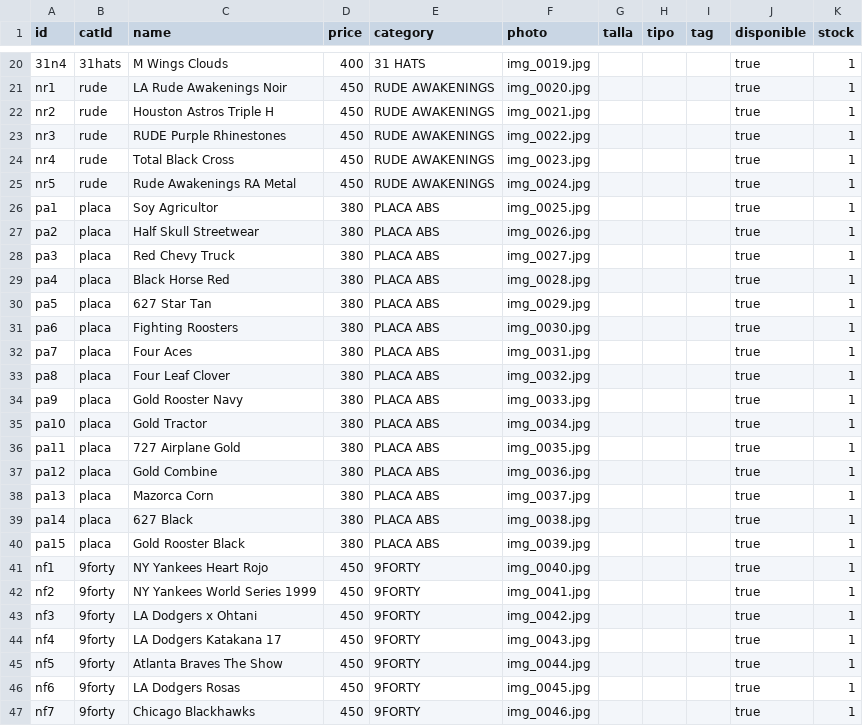
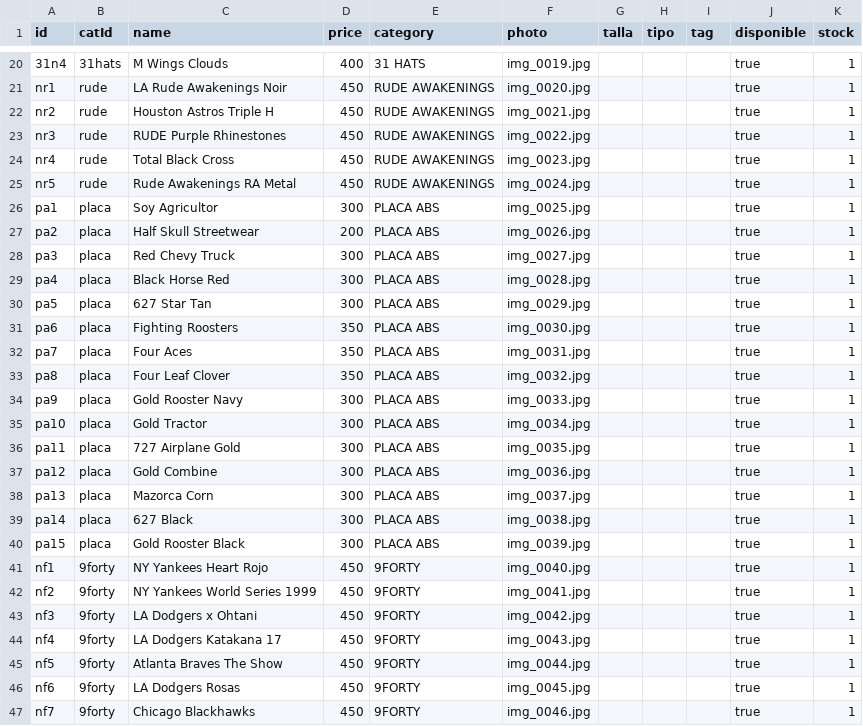
Before and after one commit to desertclub25/desertclub25.github.io, a CSV file: catalog.csv, drawn as a sheet; only a part is shown, gaps mark what is left out.

Commit message:
Actualizar catálogo desde Admin — 25/11/2026, 10:50:45 p.m.

```diff
--- a/catalog.csv
+++ b/catalog.csv
@@ -25,17 +25,17 @@ nr4,rude,Total Black Cross,450,RUDE AWAKENINGS,img_0023.jpg,,,,true,1
 nr5,rude,Rude Awakenings RA Metal,450,RUDE AWAKENINGS,img_0024.jpg,,,,true,1
-pa1,placa,Soy Agricultor,380,PLACA ABS,img_0025.jpg,,,,true,1
-pa2,placa,Half Skull Streetwear,380,PLACA ABS,img_0026.jpg,,,,true,1
-pa3,placa,Red Chevy Truck,380,PLACA ABS,img_0027.jpg,,,,true,1
-pa4,placa,Black Horse Red,380,PLACA ABS,img_0028.jpg,,,,true,1
-pa5,placa,627 Star Tan,380,PLACA ABS,img_0029.jpg,,,,true,1
-pa6,placa,Fighting Roosters,380,PLACA ABS,img_0030.jpg,,,,true,1
-pa7,placa,Four Aces,380,PLACA ABS,img_0031.jpg,,,,true,1
-pa8,placa,Four Leaf Clover,380,PLACA ABS,img_0032.jpg,,,,true,1
-pa9,placa,Gold Rooster Navy,380,PLACA ABS,img_0033.jpg,,,,true,1
-pa10,placa,Gold Tractor,380,PLACA ABS,img_0034.jpg,,,,true,1
-pa11,placa,727 Airplane Gold,380,PLACA ABS,img_0035.jpg,,,,true,1
-pa12,placa,Gold Combine,380,PLACA ABS,img_0036.jpg,,,,true,1
-pa13,placa,Mazorca Corn,380,PLACA ABS,img_0037.jpg,,,,true,1
-pa14,placa,627 Black,380,PLACA ABS,img_0038.jpg,,,,true,1
-pa15,placa,Gold Rooster Black,380,PLACA ABS,img_0039.jpg,,,,true,1
+pa1,placa,Soy Agricultor,300,PLACA ABS,img_0025.jpg,,,,true,1
+pa2,placa,Half Skull Streetwear,200,PLACA ABS,img_0026.jpg,,,,true,1
+pa3,placa,Red Chevy Truck,300,PLACA ABS,img_0027.jpg,,,,true,1
+pa4,placa,Black Horse Red,300,PLACA ABS,img_0028.jpg,,,,true,1
+pa5,placa,627 Star Tan,300,PLACA ABS,img_0029.jpg,,,,true,1
+pa6,placa,Fighting Roosters,350,PLACA ABS,img_0030.jpg,,,,true,1
+pa7,placa,Four Aces,350,PLACA ABS,img_0031.jpg,,,,true,1
+pa8,placa,Four Leaf Clover,350,PLACA ABS,img_0032.jpg,,,,true,1
+pa9,placa,Gold Rooster Navy,300,PLACA ABS,img_0033.jpg,,,,true,1
+pa10,placa,Gold Tractor,300,PLACA ABS,img_0034.jpg,,,,true,1
+pa11,placa,727 Airplane Gold,300,PLACA ABS,img_0035.jpg,,,,true,1
+pa12,placa,Gold Combine,300,PLACA ABS,img_0036.jpg,,,,true,1
+pa13,placa,Mazorca Corn,300,PLACA ABS,img_0037.jpg,,,,true,1
+pa14,placa,627 Black,300,PLACA ABS,img_0038.jpg,,,,true,1
+pa15,placa,Gold Rooster Black,300,PLACA ABS,img_0039.jpg,,,,true,1
 nf1,9forty,NY Yankees Heart Rojo,450,9FORTY,img_0040.jpg,,,,true,1
```
